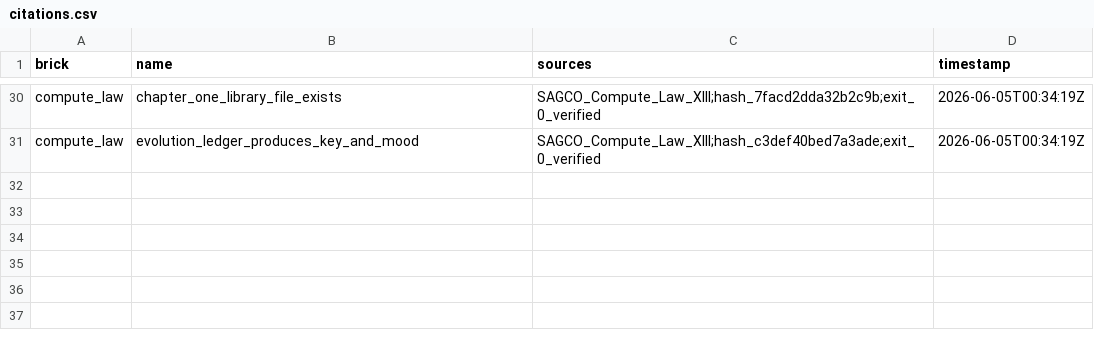
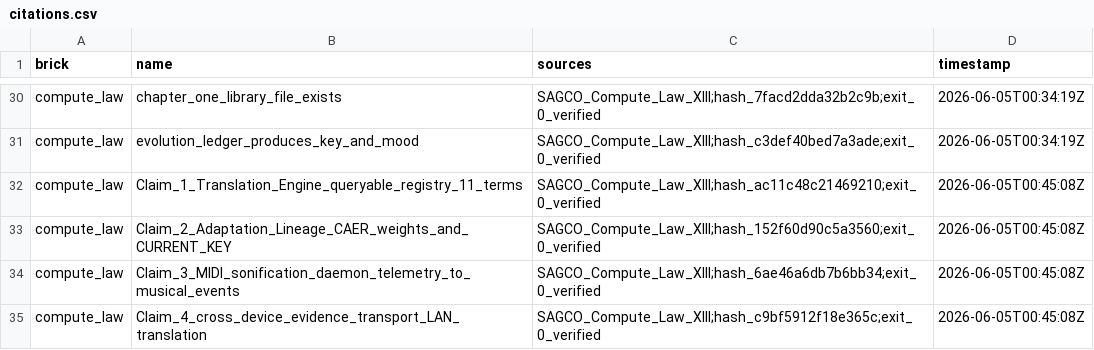
Before and after one commit to Me10101-01/Sovereignty-Architecture-Elevator-Pitch-, a CSV file: sagco_ish/lineage/citations/citations.csv, drawn as a sheet; only a part is shown, gaps mark what is left out.

```diff
--- a/sagco_ish/lineage/citations/citations.csv
+++ b/sagco_ish/lineage/citations/citations.csv
@@ -31 +31,5 @@ compute_law,chapter_one_library_file_exists,SAGCO_Compute_Law_XIII;hash_7facd2dd
 compute_law,evolution_ledger_produces_key_and_mood,SAGCO_Compute_Law_XIII;hash_c3def40bed7a3ade;exit_0_verified,2026-06-05T00:34:19Z
+compute_law,Claim_1_Translation_Engine_queryable_registry_11_terms,SAGCO_Compute_Law_XIII;hash_ac11c48c21469210;exit_0_verified,2026-06-05T00:45:08Z
+compute_law,Claim_2_Adaptation_Lineage_CAER_weights_and_CURRENT_KEY,SAGCO_Compute_Law_XIII;hash_152f60d90c5a3560;exit_0_verified,2026-06-05T00:45:08Z
+compute_law,Claim_3_MIDI_sonification_daemon_telemetry_to_musical_events,SAGCO_Compute_Law_XIII;hash_6ae46a6db7b6bb34;exit_0_verified,2026-06-05T00:45:08Z
+compute_law,Claim_4_cross_device_evidence_transport_LAN_translation,SAGCO_Compute_Law_XIII;hash_c9bf5912f18e365c;exit_0_verified,2026-06-05T00:45:08Z
```
Also changed, not shown: sagco_ish/evo/logs/evo_ledger.csv, sagco_ish/midi/logs/midi_eru.csv, 3 other files.
